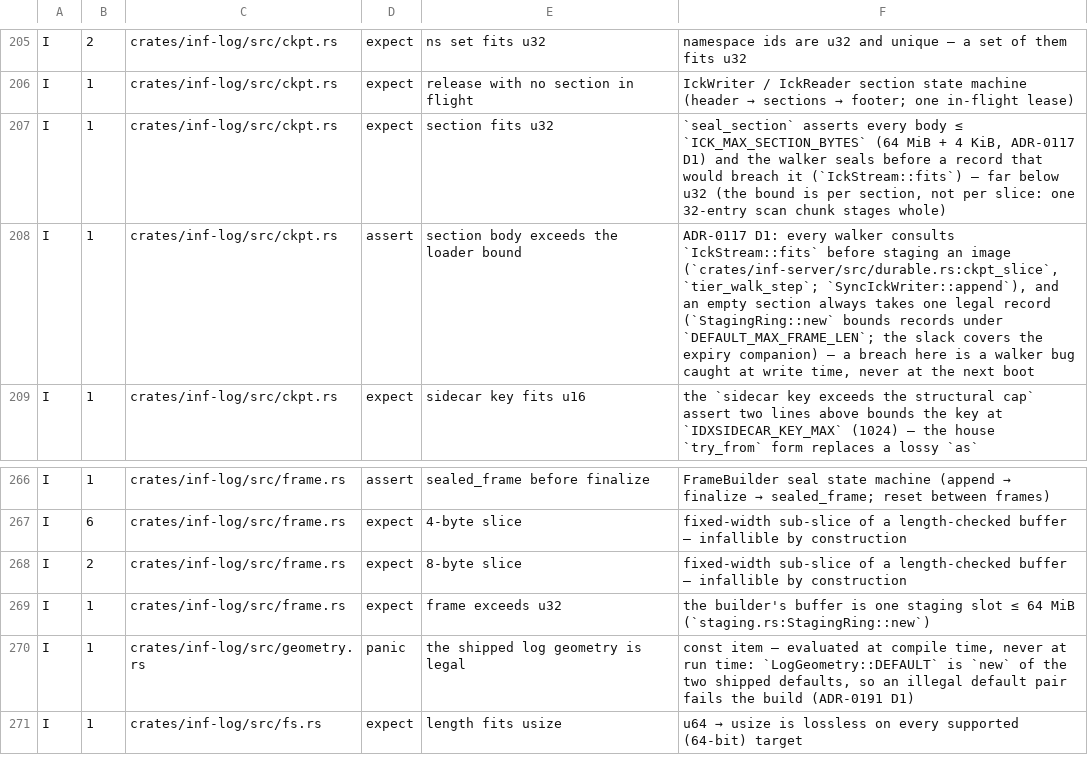
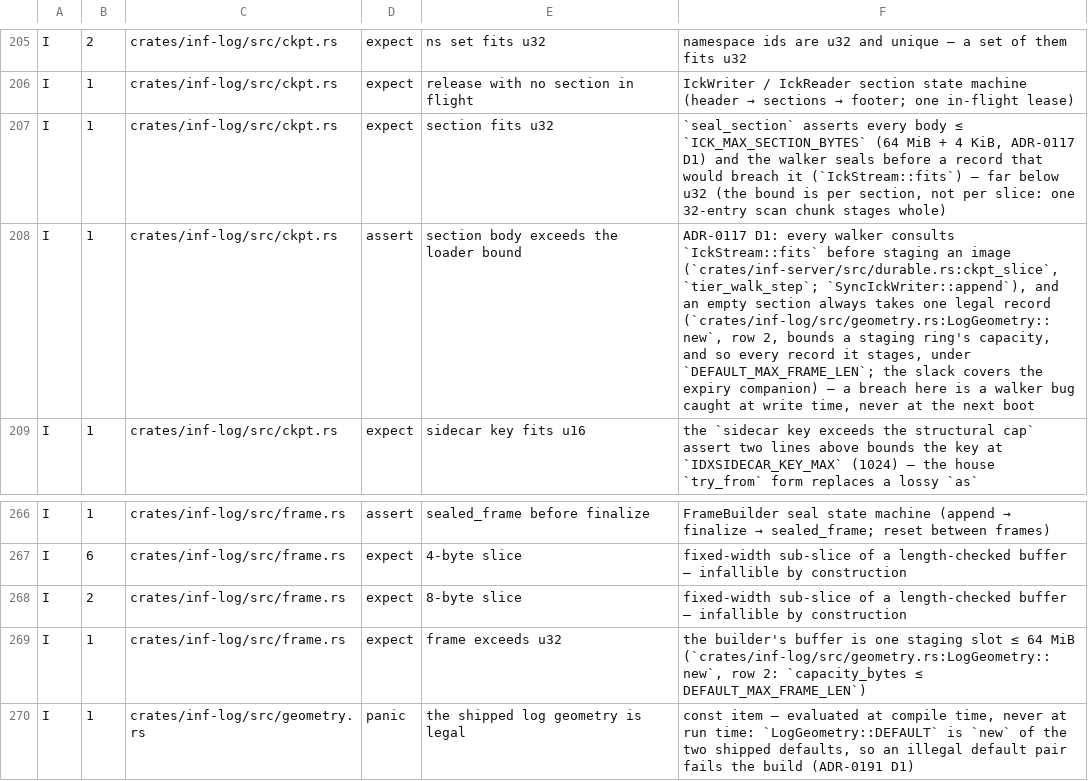
Before and after one commit to kevincaicedo/infinitydb, a TSV file: docs/release-assert-inventory.tsv, drawn as a sheet; only a part is shown, gaps mark what is left out; the shorter side is filled out with more unchanged rows.

Commit message:
inventory: the frame bound's rows name LogGeometry::new as the check

```diff
--- a/docs/release-assert-inventory.tsv
+++ b/docs/release-assert-inventory.tsv
@@ -207,3 +207,3 @@ I	1	crates/inf-log/src/ckpt.rs	expect	release with no section in flight	IckWrite
 I	1	crates/inf-log/src/ckpt.rs	expect	section fits u32	`seal_section` asserts every body ≤ `ICK_MAX_SECTION_BYTES` (64 MiB + 4 KiB, ADR-0117 D1) and the walker seals before a record that would breach it (`IckStream::fits`) — far below u32 (the bound is per section, not per slice: one 32-entry scan chunk stages whole)
-I	1	crates/inf-log/src/ckpt.rs	assert	section body exceeds the loader bound	ADR-0117 D1: every walker consults `IckStream::fits` before staging an image (`crates/inf-server/src/durable.rs:ckpt_slice`, `tier_walk_step`; `SyncIckWriter::append`), and an empty section always takes one legal record (`StagingRing::new` bounds records under `DEFAULT_MAX_FRAME_LEN`; the slack covers the expiry companion) — a breach here is a walker bug caught at write time, never at the next boot
+I	1	crates/inf-log/src/ckpt.rs	assert	section body exceeds the loader bound	ADR-0117 D1: every walker consults `IckStream::fits` before staging an image (`crates/inf-server/src/durable.rs:ckpt_slice`, `tier_walk_step`; `SyncIckWriter::append`), and an empty section always takes one legal record (`crates/inf-log/src/geometry.rs:LogGeometry::new`, row 2, bounds a staging ring's capacity, and so every record it stages, under `DEFAULT_MAX_FRAME_LEN`; the slack covers the expiry companion) — a breach here is a walker bug caught at write time, never at the next boot
 I	1	crates/inf-log/src/ckpt.rs	expect	sidecar key fits u16	the `sidecar key exceeds the structural cap` assert two lines above bounds the key at `IDXSIDECAR_KEY_MAX` (1024) — the house `try_from` form replaces a lossy `as`
@@ -268,3 +268,3 @@ I	6	crates/inf-log/src/frame.rs	expect	4-byte slice	fixed-width sub-slice of a l
 I	2	crates/inf-log/src/frame.rs	expect	8-byte slice	fixed-width sub-slice of a length-checked buffer — infallible by construction
-I	1	crates/inf-log/src/frame.rs	expect	frame exceeds u32	the builder's buffer is one staging slot ≤ 64 MiB (`staging.rs:StagingRing::new`)
+I	1	crates/inf-log/src/frame.rs	expect	frame exceeds u32	the builder's buffer is one staging slot ≤ 64 MiB (`crates/inf-log/src/geometry.rs:LogGeometry::new`, row 2: `capacity_bytes ≤ DEFAULT_MAX_FRAME_LEN`)
 I	1	crates/inf-log/src/geometry.rs	panic	the shipped log geometry is legal	const item — evaluated at compile time, never at run time: `LogGeometry::DEFAULT` is `new` of the two shipped defaults, so an illegal default pair fails the build (ADR-0191 D1)
```
Also changed, not shown: 1 other file.
